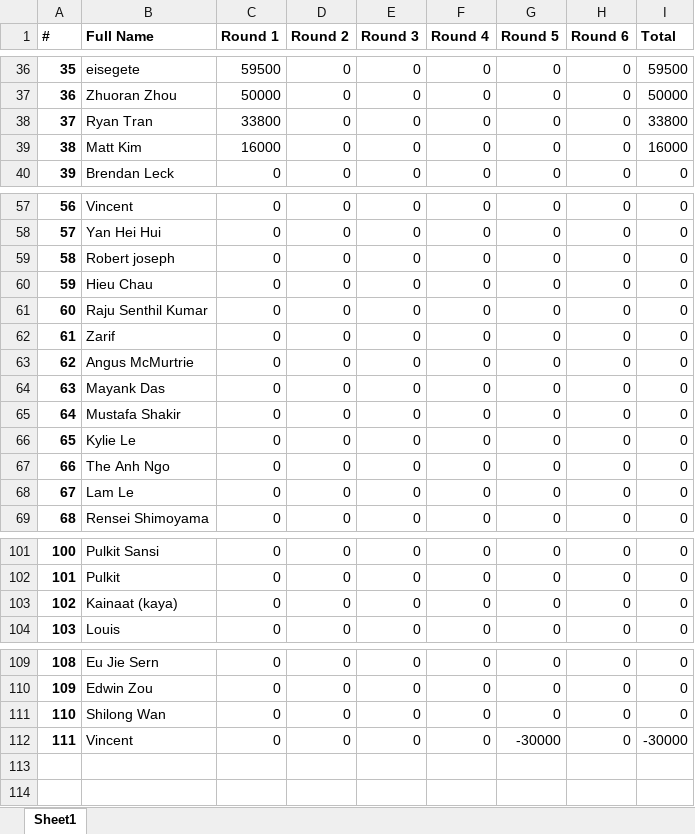
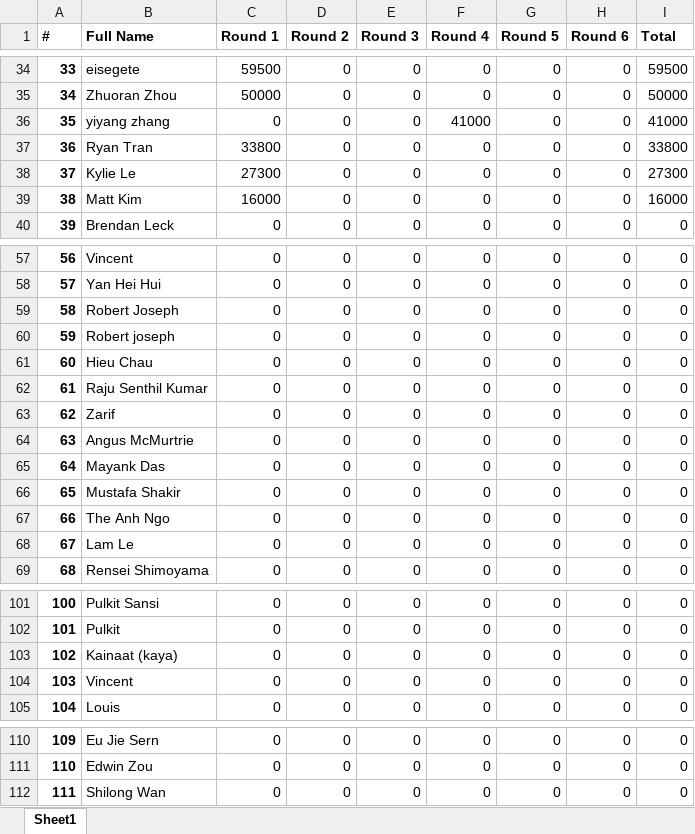
Before and after one commit to QTS-UniMelb/poker-tournament-leaderboard, an Excel workbook: public/res/leaderboards/Advanced.xlsx, sheet Sheet1, drawn as a sheet; only a part is shown, gaps mark what is left out; values as stored, in another font and other column widths than the file's, no borders; removed rows and columns are numbered as before the commit, all else as after; the diff covers the shown part only; the diff names each change by its address in the sheet, - before the commit and + after, or states it on an @@ line.

```diff
--- a/public/res/leaderboards/Advanced.xlsx (sheet Sheet1)
+++ b/public/res/leaderboards/Advanced.xlsx (sheet Sheet1)
@@ column A (#) renumbered between rows 3 and 112 @@
+row 36: 35 | yiyang zhang | 0 | 0 | 0 | 41000 | 0 | 0 | 41000
+row 38: 37 | Kylie Le | 27300 | 0 | 0 | 0 | 0 | 0 | 27300
+row 59: 58 | Robert Joseph | 0 | 0 | 0 | 0 | 0 | 0 | 0
-row 66: 65 | Kylie Le | 0 | 0 | 0 | 0 | 0 | 0 | 0
+row 104: 103 | Vincent | 0 | 0 | 0 | 0 | 0 | 0 | 0
-row 112: 111 | Vincent | 0 | 0 | 0 | 0 | -30000 | 0 | -30000
```
Also changed, not shown: 8 added rows, 10 removed rows and 8 edited cells elsewhere in this sheet, formulas that keep their value, public/res/leaderboards/Beginner.xlsx.
